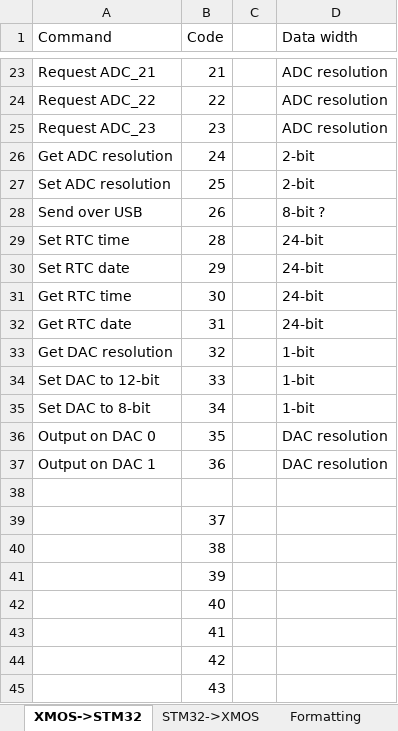
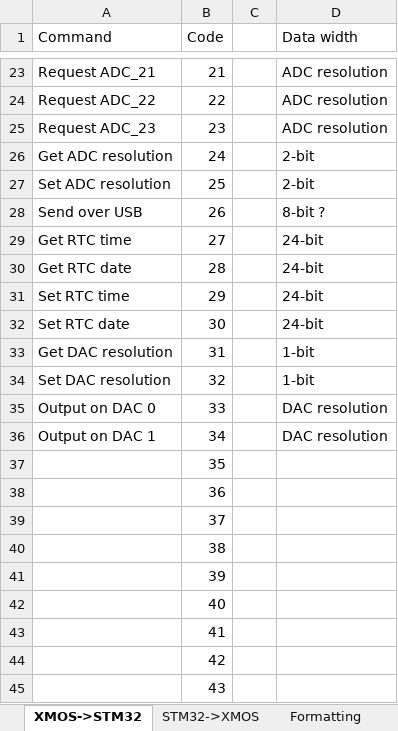
Before and after one commit to jbaker0428/Unified-Robotics-Development-Board, an Excel workbook: Documentation/XMOS-STM32-UART.xlsx, sheet XMOS->STM32, drawn as a sheet; only a part is shown, gaps mark what is left out; values as stored, in another font and other column widths than the file's, no borders; removed rows and columns are numbered as before the commit, all else as after; the diff names each change by its address in the sheet, - before the commit and + after, or states it on an @@ line.

Commit message:
Swapped get/set positions for RTC for consistency.

```diff
--- a/Documentation/XMOS-STM32-UART.xlsx (sheet XMOS->STM32)
+++ b/Documentation/XMOS-STM32-UART.xlsx (sheet XMOS->STM32)
+row 29: Get RTC time | 27 |  | 24-bit
-A30 (Command): Set RTC time
+A30 (Command): Get RTC date
-A31 (Command): Set RTC date
+A31 (Command): Set RTC time
-A32 (Command): Get RTC time
+A32 (Command): Set RTC date
-A33 (Command): Get RTC date
+A33 (Command): Get DAC resolution
-D33 (Data width): 24-bit
+D33 (Data width): 1-bit
-A34 (Command): Get DAC resolution
+A34 (Command): Set DAC resolution
-A35 (Command): Set DAC to 12-bit
+A35 (Command): Output on DAC 0
-D35:D36 (Data width): 1-bit
+D35:D36 (Data width): DAC resolution
-A36 (Command): Set DAC to 8-bit
+A36 (Command): Output on DAC 1
-A37 (Command): Output on DAC 0
+A37 (Command): (empty)
-D37:D38 (Data width): DAC resolution
+D37:D38 (Data width): (empty)
-A38 (Command): Output on DAC 1
+A38 (Command): (empty)
-row 38: (empty)
```
